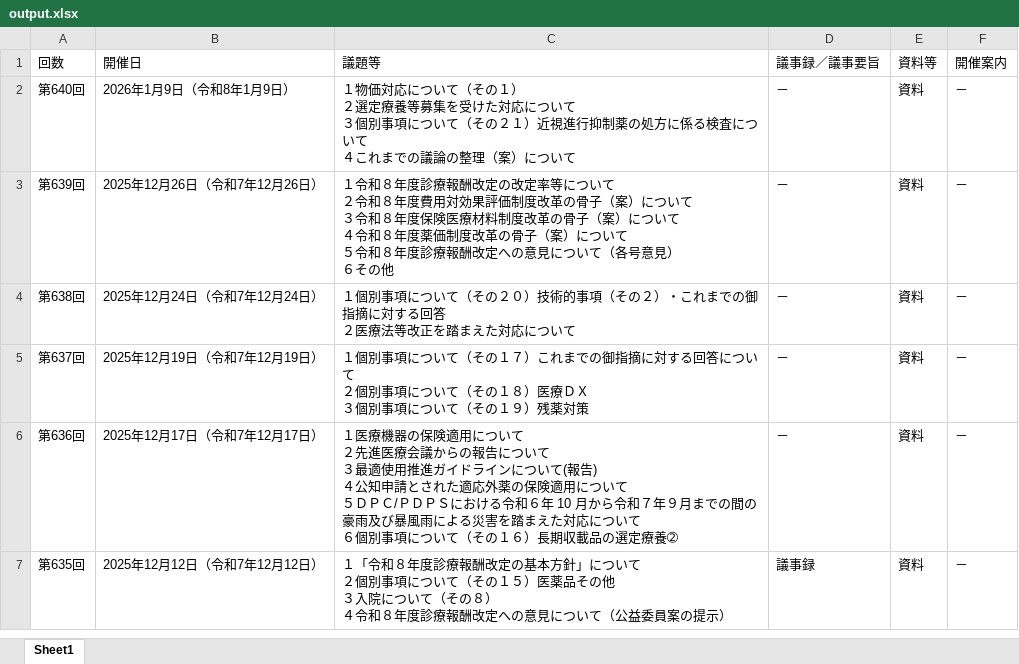
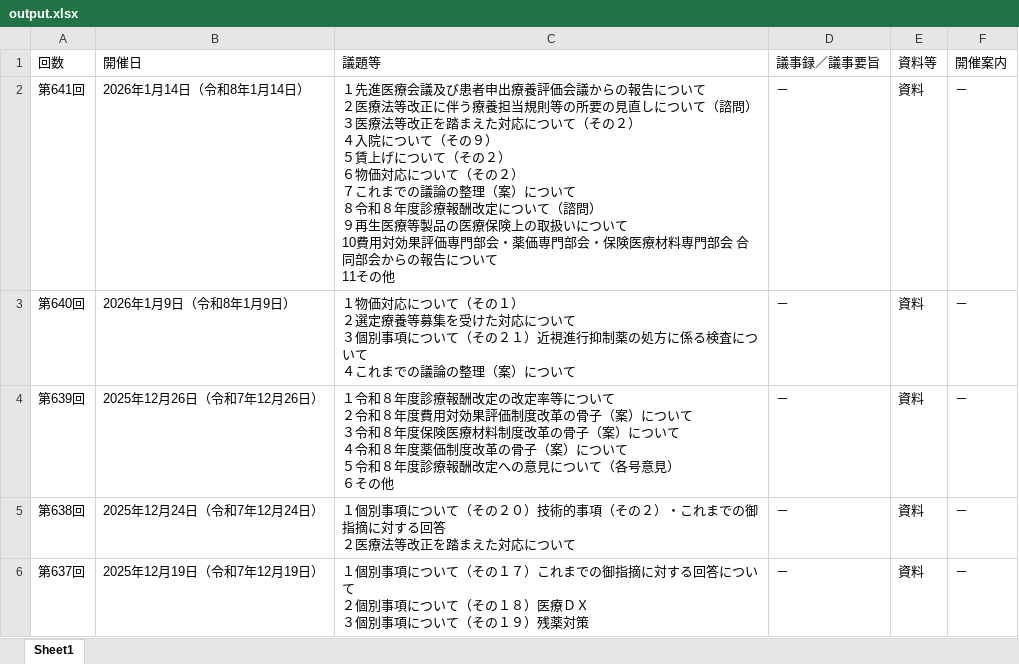
Before and after one commit to wasabina67/chuikyo-python, an Excel workbook: docs/output.xlsx, sheet Sheet1, drawn as a sheet; only a part is shown; the shorter side is filled out with more unchanged rows; values as stored, in another font and other column widths than the file's, no borders; ↵ is a line break in a cell; the diff names each change by its address in the sheet, - before the commit and + after, or states it on an @@ line.

```diff
--- a/docs/output.xlsx (sheet Sheet1)
+++ b/docs/output.xlsx (sheet Sheet1)
+row 2: 第641回 | 2026年1月14日（令和8年1月14日） | １先進医療会議及び患者申出療養評価会議からの報告について ↵ ２医療法等改正に伴う療養担当規則等の所要の見直しについて（諮問） ↵ ３医療法等改正を踏まえた対応について（その２） ↵ ４入院について（その９） ↵ ５賃上げについて（その２） ↵ ６物価対応について（その２） ↵ ７これまでの議論の整理（案）について ↵ ８令和８年度診療報酬改定について（諮問） ↵ ９再生医療等製品の医療保険上の取扱いについて ↵ 10費用対効果評価専門部会・薬価専門部会・保険医療材料専門部会 合同部会からの報告について ↵ 11その他 | － | 資料 | －
```
Also changed, not shown: 1 other file.
